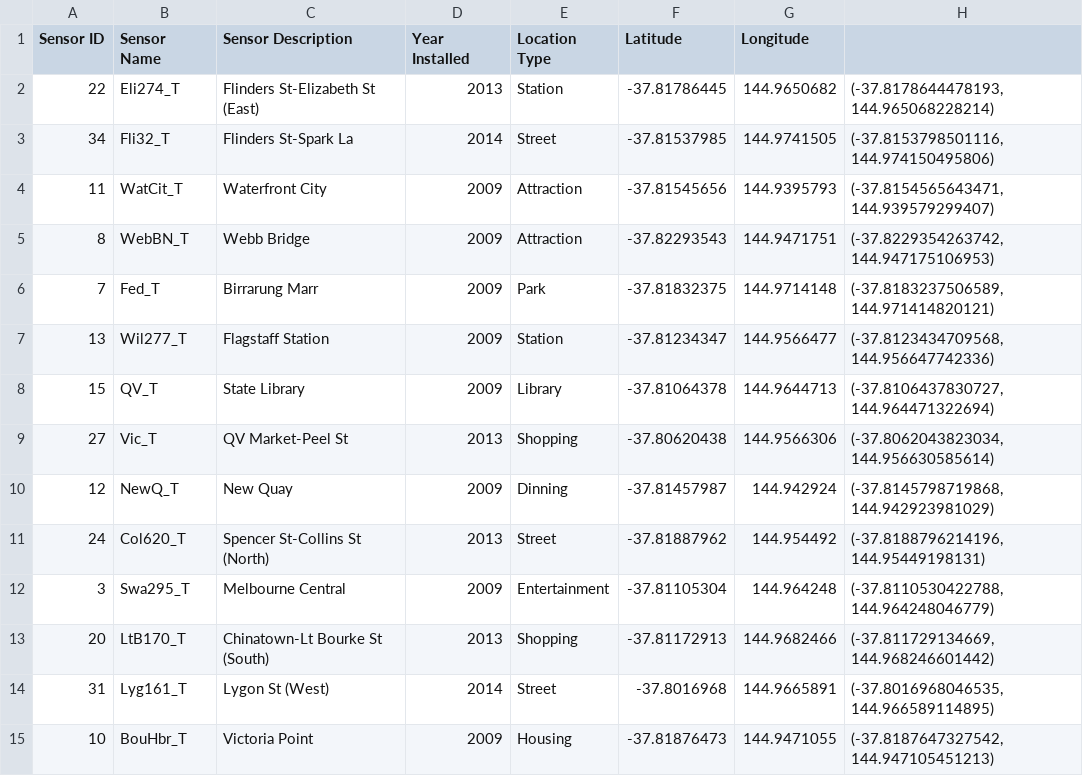
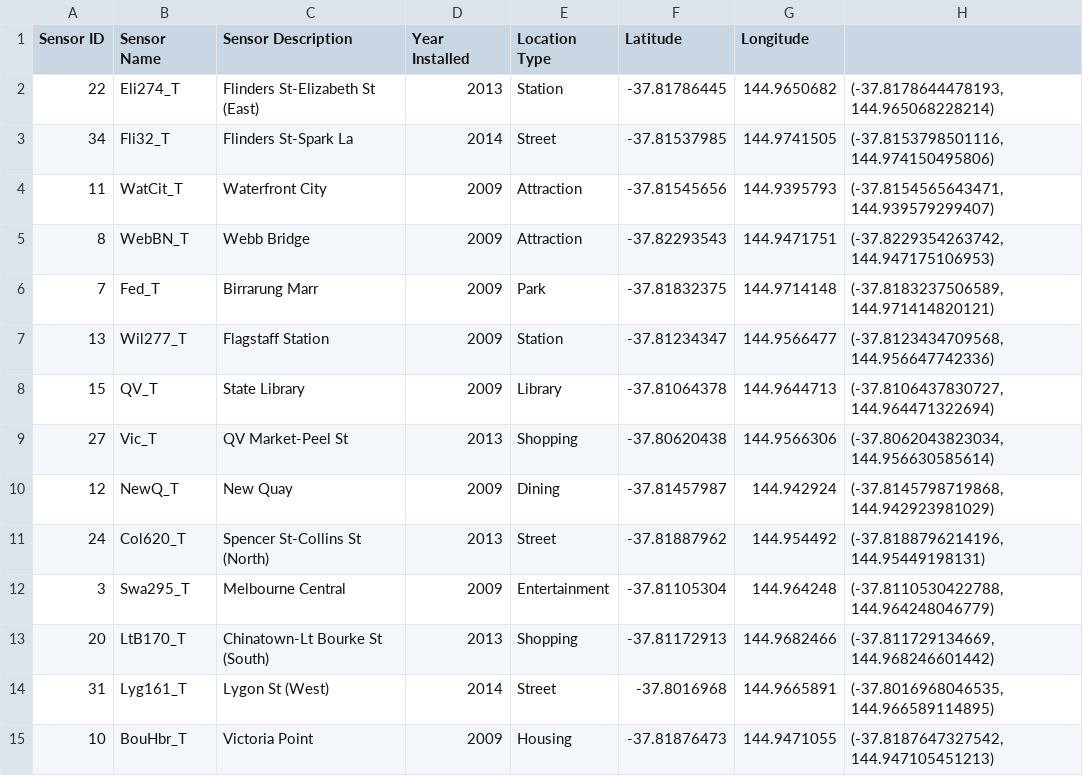
Before and after one commit to shampa077/MelbournePedestrianDataVisualisation, a CSV file: data/Pedestrian_sensor_locations.csv, drawn as a sheet; only a part is shown.

Commit message:
fixed Dinning to Dining + working on date change

```diff
--- a/data/Pedestrian_sensor_locations.csv
+++ b/data/Pedestrian_sensor_locations.csv
@@ -9,3 +9,3 @@ Sensor ID,Sensor Name,Sensor Description,Year Installed,Location Type,Latitude,L
 27,"Vic_T","QV Market-Peel St",2013,"Shopping",-37.80620438,144.9566306,"(-37.8062043823034, 144.956630585614)"
-12,"NewQ_T","New Quay",2009,"Dinning",-37.81457987,144.942924,"(-37.8145798719868, 144.942923981029)"
+12,"NewQ_T","New Quay",2009,"Dining",-37.81457987,144.942924,"(-37.8145798719868, 144.942923981029)"
 24,"Col620_T","Spencer St-Collins St (North)",2013,"Street",-37.81887962,144.954492,"(-37.8188796214196, 144.95449198131)"
```
Also changed, not shown: 3 other files.
